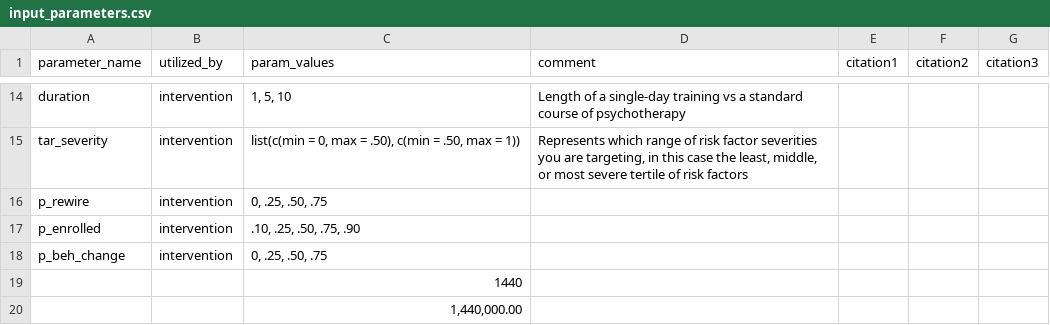
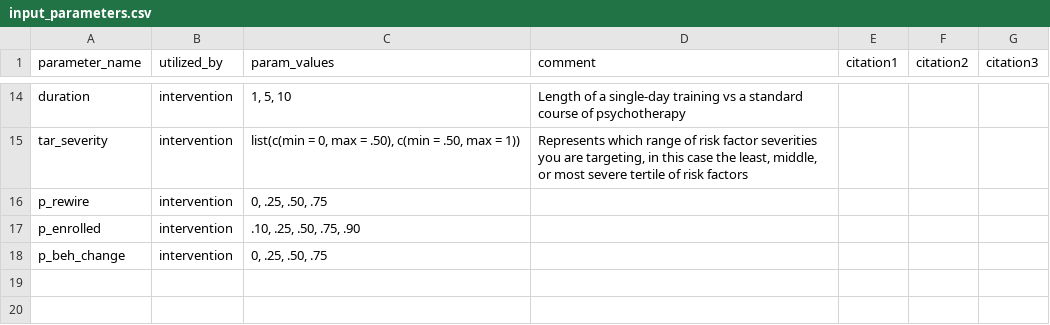
Before and after one commit to iancero/nhiabm_v2, a CSV file: input_parameters.csv, drawn as a sheet; only a part is shown, gaps mark what is left out; the diff names each change by its address in the sheet, - before the commit and + after, or states it on an @@ line.

Commit message:
remove irrelevant calculations

```diff
--- a/input_parameters.csv
+++ b/input_parameters.csv
-row 19:  |  | 1440
-row 20:  |  | 1,440,000.00
```
